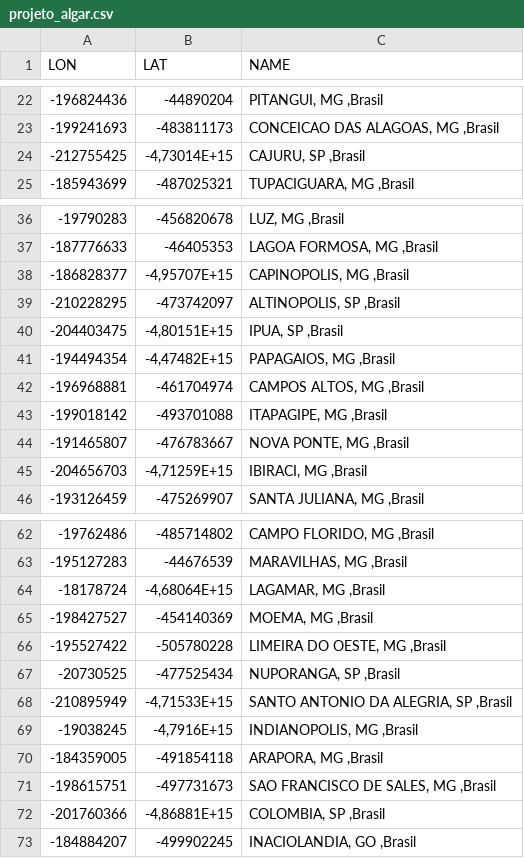
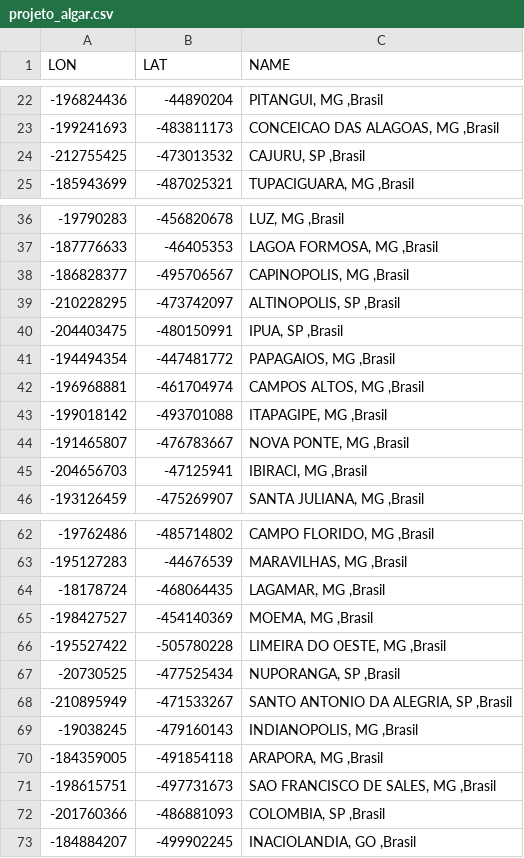
Before and after one commit to acardozzo/taxidriver, a CSV file: projeto_algar.csv, drawn as a sheet; only a part is shown, gaps mark what is left out; the diff covers the shown part only.

Commit message:
Add files via upload

```diff
--- a/projeto_algar.csv
+++ b/projeto_algar.csv
@@ -23,3 +23,3 @@ LON,LAT,NAME
 -199241693,-483811173,"CONCEICAO DAS ALAGOAS, MG ,Brasil"
--212755425,"-4,73014E+15","CAJURU, SP ,Brasil"
+-212755425,-473013532,"CAJURU, SP ,Brasil"
 -185943699,-487025321,"TUPACIGUARA, MG ,Brasil"
@@ -37,6 +37,6 @@ LON,LAT,NAME
 -187776633,-46405353,"LAGOA FORMOSA, MG ,Brasil"
--186828377,"-4,95707E+15","CAPINOPOLIS, MG ,Brasil"
+-186828377,-495706567,"CAPINOPOLIS, MG ,Brasil"
 -210228295,-473742097,"ALTINOPOLIS, SP ,Brasil"
--204403475,"-4,80151E+15","IPUA, SP ,Brasil"
--194494354,"-4,47482E+15","PAPAGAIOS, MG ,Brasil"
+-204403475,-480150991,"IPUA, SP ,Brasil"
+-194494354,-447481772,"PAPAGAIOS, MG ,Brasil"
 -196968881,-461704974,"CAMPOS ALTOS, MG ,Brasil"
@@ -44,3 +44,3 @@ LON,LAT,NAME
 -191465807,-476783667,"NOVA PONTE, MG ,Brasil"
--204656703,"-4,71259E+15","IBIRACI, MG ,Brasil"
+-204656703,-47125941,"IBIRACI, MG ,Brasil"
 -193126459,-475269907,"SANTA JULIANA, MG ,Brasil"
@@ -63,3 +63,3 @@ LON,LAT,NAME
 -195127283,-44676539,"MARAVILHAS, MG ,Brasil"
--18178724,"-4,68064E+15","LAGAMAR, MG ,Brasil"
+-18178724,-468064435,"LAGAMAR, MG ,Brasil"
 -198427527,-454140369,"MOEMA, MG ,Brasil"
@@ -67,7 +67,7 @@ LON,LAT,NAME
 -20730525,-477525434,"NUPORANGA, SP ,Brasil"
--210895949,"-4,71533E+15","SANTO ANTONIO DA ALEGRIA, SP ,Brasil"
--19038245,"-4,7916E+15","INDIANOPOLIS, MG ,Brasil"
+-210895949,-471533267,"SANTO ANTONIO DA ALEGRIA, SP ,Brasil"
+-19038245,-479160143,"INDIANOPOLIS, MG ,Brasil"
 -184359005,-491854118,"ARAPORA, MG ,Brasil"
 -198615751,-497731673,"SAO FRANCISCO DE SALES, MG ,Brasil"
--201760366,"-4,86881E+15","COLOMBIA, SP ,Brasil"
+-201760366,-486881093,"COLOMBIA, SP ,Brasil"
 -184884207,-499902245,"INACIOLANDIA, GO ,Brasil"
```
Also changed, not shown: 4 edited cells elsewhere in this file.
